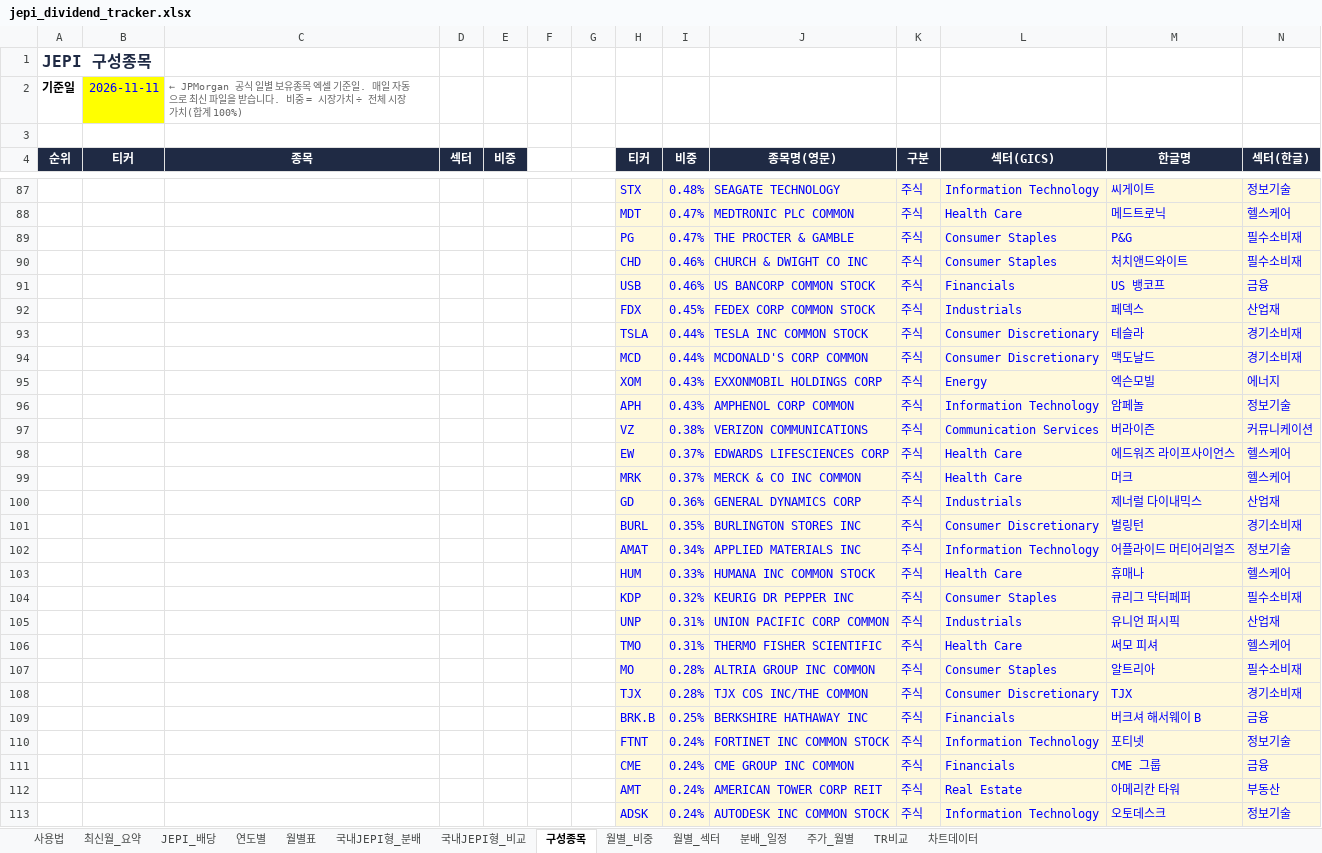
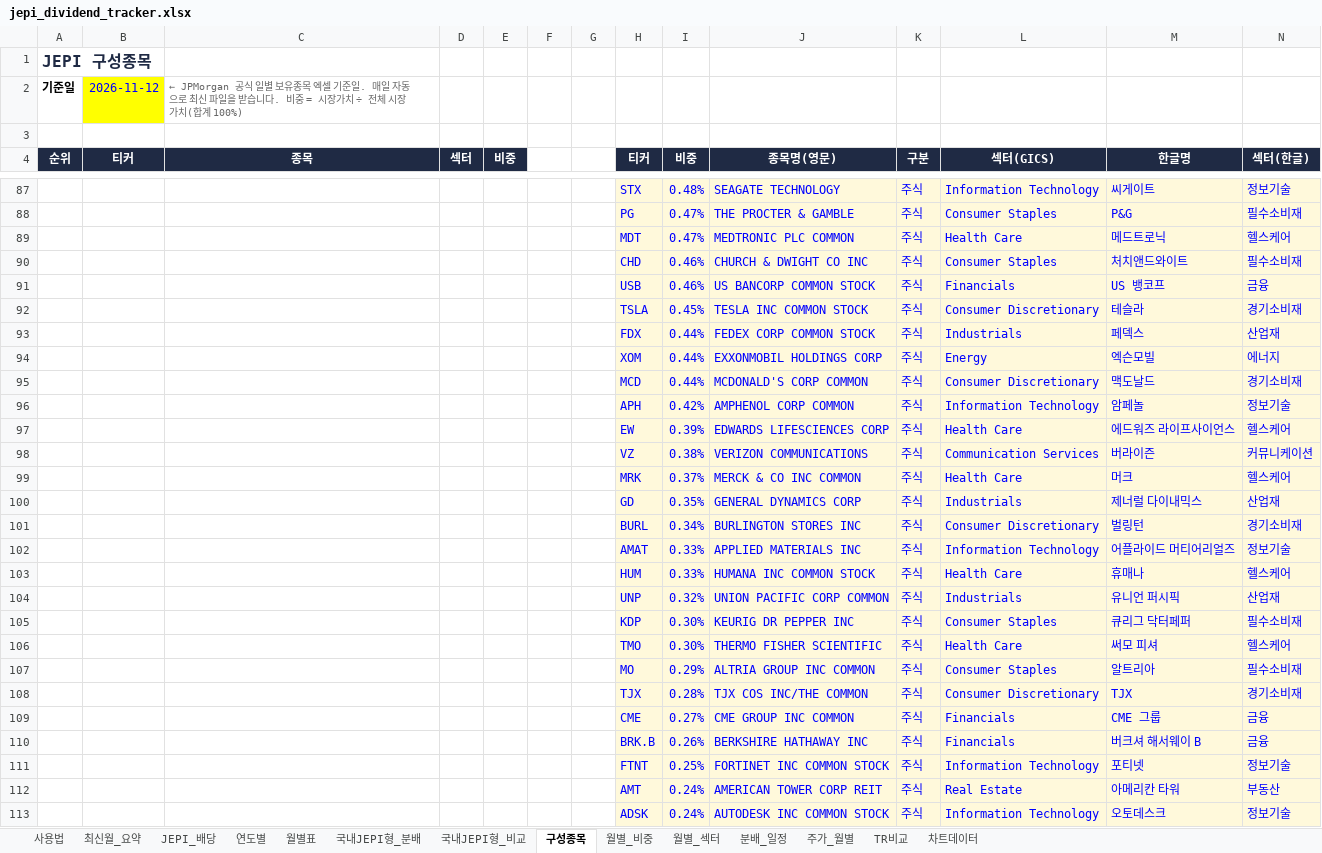
Before and after one commit to ttokjaeTV/jepi-tracker, an Excel workbook: downloads/jepi_dividend_tracker.xlsx, sheet 구성종목, drawn as a sheet; only a part is shown, gaps mark what is left out; values as stored, in another font and other column widths than the file's, no borders; charts and pictures not drawn; removed rows and columns are numbered as before the commit, all else as after; the diff covers the shown part only; the diff names each change by its address in the sheet, - before the commit and + after, or states it on an @@ line.

```diff
--- a/downloads/jepi_dividend_tracker.xlsx (sheet 구성종목)
+++ b/downloads/jepi_dividend_tracker.xlsx (sheet 구성종목)
-B2 (티커): 2026-11-11
+B2 (티커): 2026-11-12
@@ row 89 moved to row 88: PG @@
-row 92:  |  |  |  |  |  |  | FDX | 0.45% | FEDEX CORP COMMON STOCK | 주식 | Industrials | 페덱스 | 산업재
-I92 (비중): 0.44%
+I92 (비중): 0.45%
+row 93:  |  |  |  |  |  |  | FDX | 0.44% | FEDEX CORP COMMON STOCK | 주식 | Industrials | 페덱스 | 산업재
+row 94:  |  |  |  |  |  |  | XOM | 0.44% | EXXONMOBIL HOLDINGS CORP | 주식 | Energy | 엑슨모빌 | 에너지
-row 95:  |  |  |  |  |  |  | XOM | 0.43% | EXXONMOBIL HOLDINGS CORP | 주식 | Energy | 엑슨모빌 | 에너지
-I96 (비중): 0.43%
+I96 (비중): 0.42%
+row 97:  |  |  |  |  |  |  | EW | 0.39% | EDWARDS LIFESCIENCES CORP | 주식 | Health Care | 에드워즈 라이프사이언스 | 헬스케어
-row 98:  |  |  |  |  |  |  | EW | 0.37% | EDWARDS LIFESCIENCES CORP | 주식 | Health Care | 에드워즈 라이프사이언스 | 헬스케어
-I100 (비중): 0.36%
+I100 (비중): 0.35%
-I101 (비중): 0.35%
+I101 (비중): 0.34%
-I102 (비중): 0.34%
+I102 (비중): 0.33%
-row 104:  |  |  |  |  |  |  | KDP | 0.32% | KEURIG DR PEPPER INC | 주식 | Consumer Staples | 큐리그 닥터페퍼 | 필수소비재
-I104 (비중): 0.31%
+I104 (비중): 0.32%
+row 105:  |  |  |  |  |  |  | KDP | 0.30% | KEURIG DR PEPPER INC | 주식 | Consumer Staples | 큐리그 닥터페퍼 | 필수소비재
-I106 (비중): 0.31%
+I106 (비중): 0.30%
-I107 (비중): 0.28%
+I107 (비중): 0.29%
+row 109:  |  |  |  |  |  |  | CME | 0.27% | CME GROUP INC COMMON | 주식 | Financials | CME 그룹 | 금융
-I110 (비중): 0.25%
+I110 (비중): 0.26%
-I111 (비중): 0.24%
+I111 (비중): 0.25%
-row 111:  |  |  |  |  |  |  | CME | 0.24% | CME GROUP INC COMMON | 주식 | Financials | CME 그룹 | 금융
```
Also changed, not shown: 26 added rows, 26 removed rows, 2 moved rows, 66 edited cells, cell formats and row numbers in column A elsewhere in this sheet, sheet 사용법, 2 other files.
